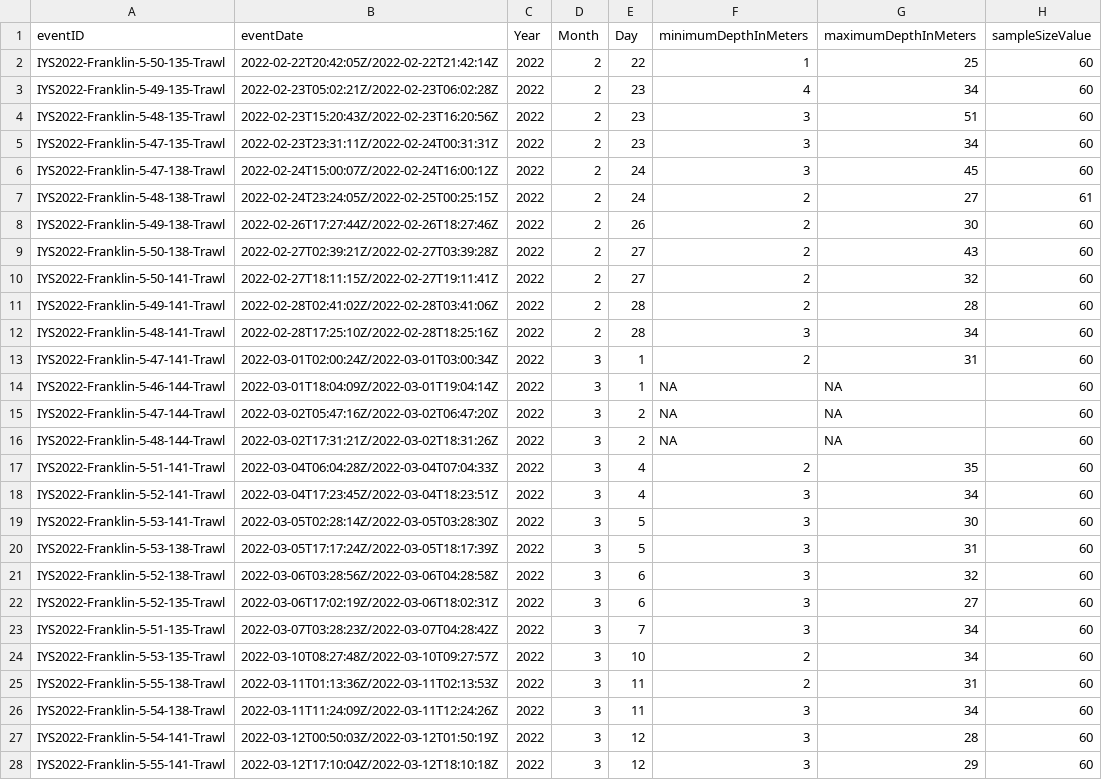
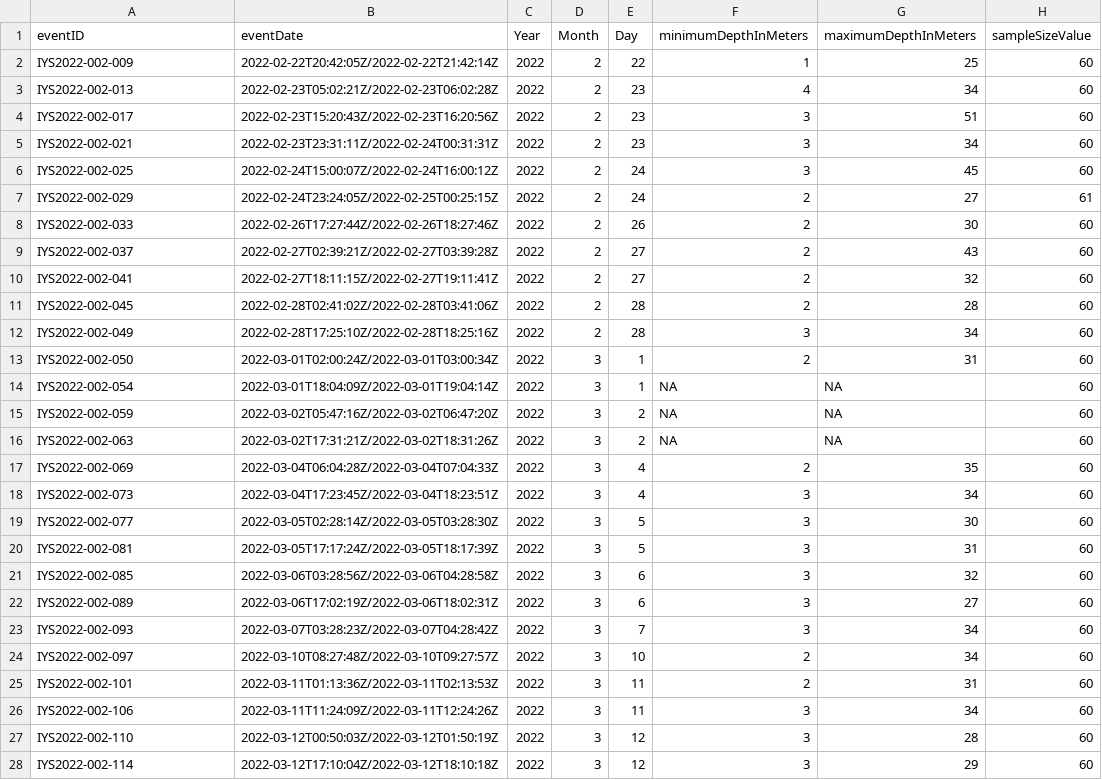
Before and after one commit to international-year-of-the-salmon/2022-Franklin-Trawl, a CSV file: standardized_data/Franklin2022_event.csv, drawn as a sheet; only a part is shown; the diff covers the shown part only; the diff names each change by its address in the sheet, - before the commit and + after, or states it on an @@ line.

Commit message:
Finalized standardized OBIS data files prior to publication.

```diff
--- a/standardized_data/Franklin2022_event.csv
+++ b/standardized_data/Franklin2022_event.csv
-A2 (eventID): IYS2022-Franklin-5-50-135-Trawl
+A2 (eventID): IYS2022-002-009
-A3 (eventID): IYS2022-Franklin-5-49-135-Trawl
+A3 (eventID): IYS2022-002-013
-A4 (eventID): IYS2022-Franklin-5-48-135-Trawl
+A4 (eventID): IYS2022-002-017
-A5 (eventID): IYS2022-Franklin-5-47-135-Trawl
+A5 (eventID): IYS2022-002-021
-A6 (eventID): IYS2022-Franklin-5-47-138-Trawl
+A6 (eventID): IYS2022-002-025
-A7 (eventID): IYS2022-Franklin-5-48-138-Trawl
+A7 (eventID): IYS2022-002-029
-A8 (eventID): IYS2022-Franklin-5-49-138-Trawl
+A8 (eventID): IYS2022-002-033
-A9 (eventID): IYS2022-Franklin-5-50-138-Trawl
+A9 (eventID): IYS2022-002-037
-A10 (eventID): IYS2022-Franklin-5-50-141-Trawl
+A10 (eventID): IYS2022-002-041
-A11 (eventID): IYS2022-Franklin-5-49-141-Trawl
+A11 (eventID): IYS2022-002-045
-A12 (eventID): IYS2022-Franklin-5-48-141-Trawl
+A12 (eventID): IYS2022-002-049
-A13 (eventID): IYS2022-Franklin-5-47-141-Trawl
+A13 (eventID): IYS2022-002-050
-A14 (eventID): IYS2022-Franklin-5-46-144-Trawl
+A14 (eventID): IYS2022-002-054
-A15 (eventID): IYS2022-Franklin-5-47-144-Trawl
+A15 (eventID): IYS2022-002-059
-A16 (eventID): IYS2022-Franklin-5-48-144-Trawl
+A16 (eventID): IYS2022-002-063
-A17 (eventID): IYS2022-Franklin-5-51-141-Trawl
+A17 (eventID): IYS2022-002-069
-A18 (eventID): IYS2022-Franklin-5-52-141-Trawl
+A18 (eventID): IYS2022-002-073
-A19 (eventID): IYS2022-Franklin-5-53-141-Trawl
+A19 (eventID): IYS2022-002-077
-A20 (eventID): IYS2022-Franklin-5-53-138-Trawl
+A20 (eventID): IYS2022-002-081
-A21 (eventID): IYS2022-Franklin-5-52-138-Trawl
+A21 (eventID): IYS2022-002-085
-A22 (eventID): IYS2022-Franklin-5-52-135-Trawl
+A22 (eventID): IYS2022-002-089
-A23 (eventID): IYS2022-Franklin-5-51-135-Trawl
+A23 (eventID): IYS2022-002-093
-A24 (eventID): IYS2022-Franklin-5-53-135-Trawl
+A24 (eventID): IYS2022-002-097
-A25 (eventID): IYS2022-Franklin-5-55-138-Trawl
+A25 (eventID): IYS2022-002-101
-A26 (eventID): IYS2022-Franklin-5-54-138-Trawl
+A26 (eventID): IYS2022-002-106
-A27 (eventID): IYS2022-Franklin-5-54-141-Trawl
+A27 (eventID): IYS2022-002-110
-A28 (eventID): IYS2022-Franklin-5-55-141-Trawl
+A28 (eventID): IYS2022-002-114
```
Also changed, not shown: 7 edited cells elsewhere in this file, 5 other files.
